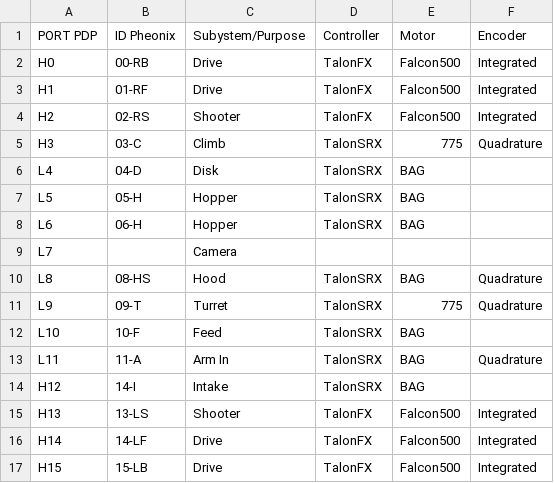
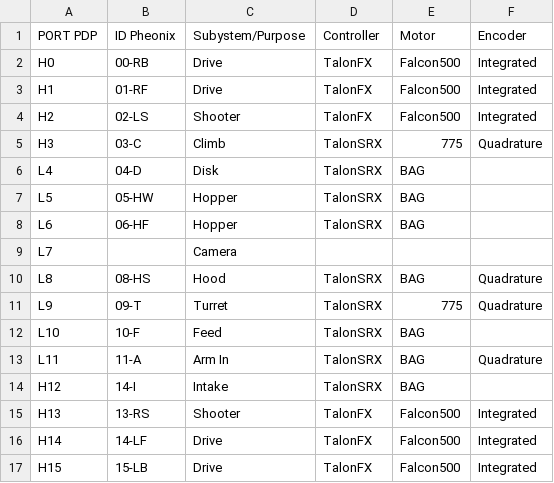
Before and after one commit to WarriorRobots/infiniterecharge-season, a CSV file: resources/wiring-layout.csv, drawn as a sheet.

```diff
--- a/resources/wiring-layout.csv
+++ b/resources/wiring-layout.csv
@@ -3,7 +3,7 @@ H0,00-RB,Drive,TalonFX,Falcon500,Integrated
 H1,01-RF,Drive,TalonFX,Falcon500,Integrated
-H2,02-RS,Shooter,TalonFX,Falcon500,Integrated
+H2,02-LS,Shooter,TalonFX,Falcon500,Integrated
 H3,03-C,Climb,TalonSRX,775,Quadrature
 L4,04-D,Disk,TalonSRX,BAG,
-L5,05-H,Hopper,TalonSRX,BAG,
-L6,06-H,Hopper,TalonSRX,BAG,
+L5,05-HW,Hopper,TalonSRX,BAG,
+L6,06-HF,Hopper,TalonSRX,BAG,
 L7,,Camera,,,
@@ -14,3 +14,3 @@ L11,11-A,Arm In,TalonSRX,BAG,Quadrature
 H12,14-I,Intake,TalonSRX,BAG,
-H13,13-LS,Shooter,TalonFX,Falcon500,Integrated
+H13,13-RS,Shooter,TalonFX,Falcon500,Integrated
 H14,14-LF,Drive,TalonFX,Falcon500,Integrated
```
Also changed, not shown: resources/button-binding-draft.csv, 2 other files.
